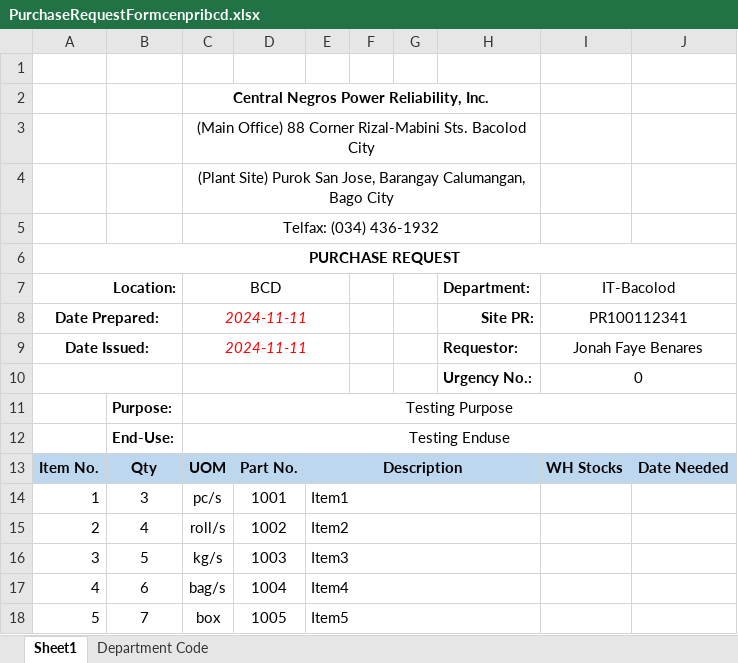
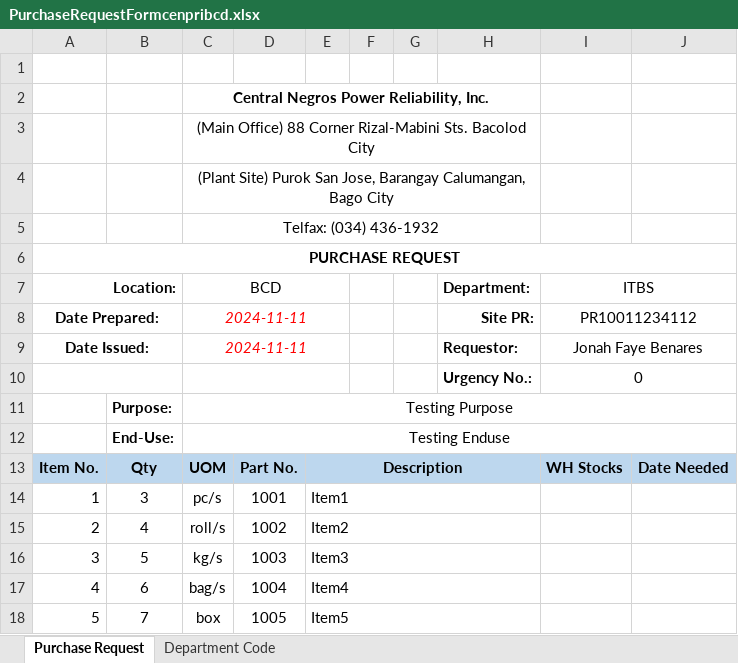
Before and after one commit to JonahBenares/new_purchasing, an Excel workbook: storage/app/imports/PurchaseRequestFormcenpribcd.xlsx, sheet Purchase Request, drawn as a sheet; values as stored, in another font and other column widths than the file's, no borders; charts and pictures not drawn; the diff names each change by its address in the sheet, - before the commit and + after, or states it on an @@ line.

```diff
--- a/storage/app/imports/PurchaseRequestFormcenpribcd.xlsx (sheet Purchase Request)
+++ b/storage/app/imports/PurchaseRequestFormcenpribcd.xlsx (sheet Purchase Request)
-sheet tab: Sheet1
+sheet tab: Purchase Request
-I7: IT-Bacolod
+I7: ITBS
-I8 (ITBS): PR100112341
+I8 (ITBS): PR10011234112
```
Also changed, not shown: charts or pictures, storage/app/imports/JORequestForm (1).xlsx, storage/app/imports/JORequestForm.xlsx, 19 other files.
